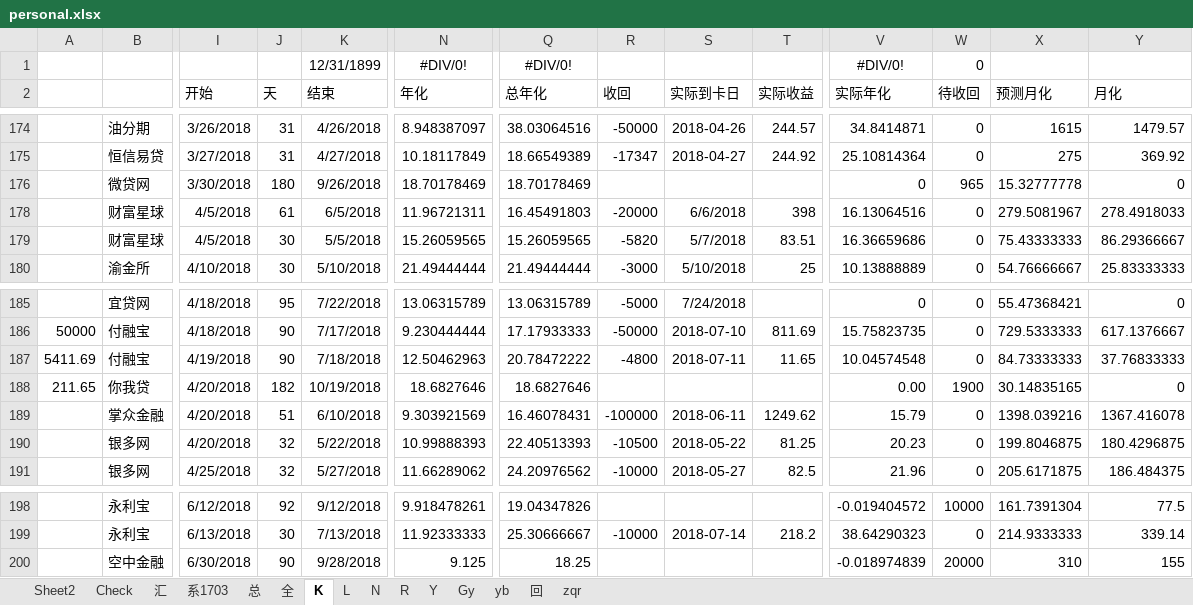
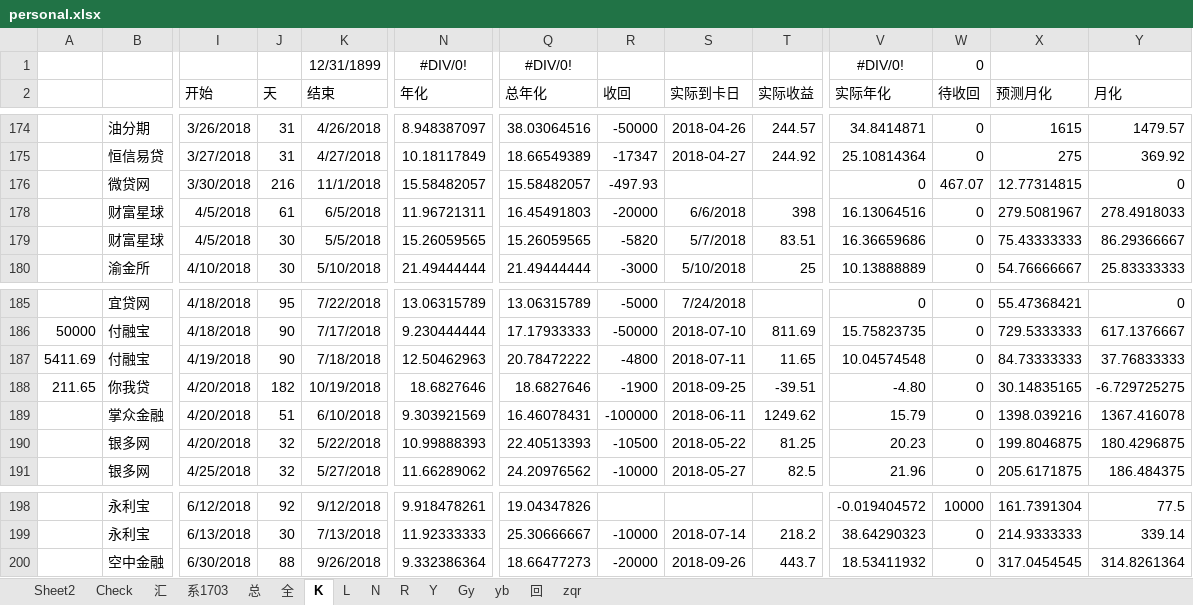
Before and after one commit to Kingva/minibondforstaging, an Excel workbook: aptop/personal.xlsx, sheet K, drawn as a sheet; only a part is shown, gaps mark what is left out; values as stored, in another font and other column widths than the file's, no borders; conditional formats not drawn; the diff names each change by its address in the sheet, - before the commit and + after, or states it on an @@ line.

```diff
--- a/aptop/personal.xlsx (sheet K)
+++ b/aptop/personal.xlsx (sheet K)
-J176 (天): 180
+J176 (天): 216
-K176 (结束): 9/26/2018
+K176 (结束): 11/1/2018
-N176 (年化): 18.70178469
+N176 (年化): 15.58482057
-Q176 (总年化): 18.70178469
+Q176 (总年化): 15.58482057
-R176 (收回): (empty)
+R176 (收回): -497.93
-W176 (待收回): 965
+W176 (待收回): 467.07
-X176 (预测月化): 15.32777778
+X176 (预测月化): 12.77314815
-R188 (收回): (empty)
+R188 (收回): -1900
-S188 (实际到卡日): (empty)
+S188 (实际到卡日): 2018-09-25
-T188 (实际收益): (empty)
+T188 (实际收益): -39.51
-V188 (实际年化): 0.00
+V188 (实际年化): -4.80
-W188 (待收回): 1900
+W188 (待收回): 0
-Y188 (月化): 0
+Y188 (月化): -6.729725275
-J200 (天): 90
+J200 (天): 88
-K200 (结束): 9/28/2018
+K200 (结束): 9/26/2018
-N200 (年化): 9.125
+N200 (年化): 9.332386364
-Q200 (总年化): 18.25
+Q200 (总年化): 18.66477273
-R200 (收回): (empty)
+R200 (收回): -20000
-S200 (实际到卡日): (empty)
+S200 (实际到卡日): 2018-09-26
-T200 (实际收益): (empty)
+T200 (实际收益): 443.7
-V200 (实际年化): -0.018974839
+V200 (实际年化): 18.53411932
-W200 (待收回): 20000
+W200 (待收回): 0
-X200 (预测月化): 310
+X200 (预测月化): 317.0454545
-Y200 (月化): 155
+Y200 (月化): 314.8261364
```
Also changed, not shown: sheet 汇, sheet 总, sheet 回, sheet Y, sheet zqr, sheet R, 3 more sheets, hidden cells, crawler/contentxls/content.xlsx.
